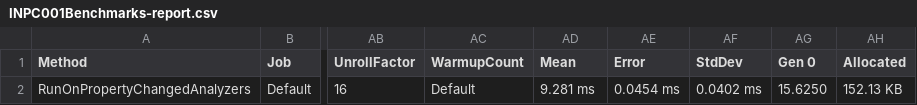
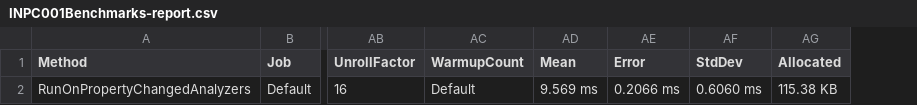
Before and after one commit to DotNetAnalyzers/PropertyChangedAnalyzers, a CSV file: PropertyChangedAnalyzers.Benchmarks/BenchmarkDotNet.Artifacts/results/INPC001Benchmarks-report.csv, drawn as a sheet; only a part is shown, gaps mark what is left out; removed rows and columns are numbered as before the commit, all else as after; the diff names each change by its address in the sheet, - before the commit and + after, or states it on an @@ line.

```diff
--- a/PropertyChangedAnalyzers.Benchmarks/BenchmarkDotNet.Artifacts/results/INPC001Benchmarks-report.csv
+++ b/PropertyChangedAnalyzers.Benchmarks/BenchmarkDotNet.Artifacts/results/INPC001Benchmarks-report.csv
-column AG (Gen 0), row 2: 15.6250
-AD2 (Mean): 9.281 ms
+AD2 (Mean): 9.569 ms
-AE2 (Error): 0.0454 ms
+AE2 (Error): 0.2066 ms
-AF2 (StdDev): 0.0402 ms
+AF2 (StdDev): 0.6060 ms
-AG2 (Allocated): 152.13 KB
+AG2 (Allocated): 115.38 KB
```
Also changed, not shown: PropertyChangedAnalyzers.Benchmarks/BenchmarkDotNet.Artifacts/results/INPC002Benchmarks-report.csv, PropertyChangedAnalyzers.Benchmarks/BenchmarkDotNet.Artifacts/results/INPC004Benchmarks-report.csv, 54 other files.
